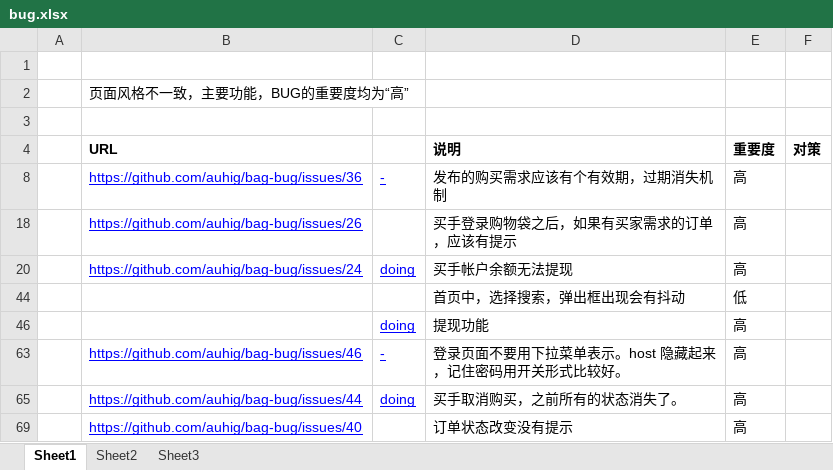
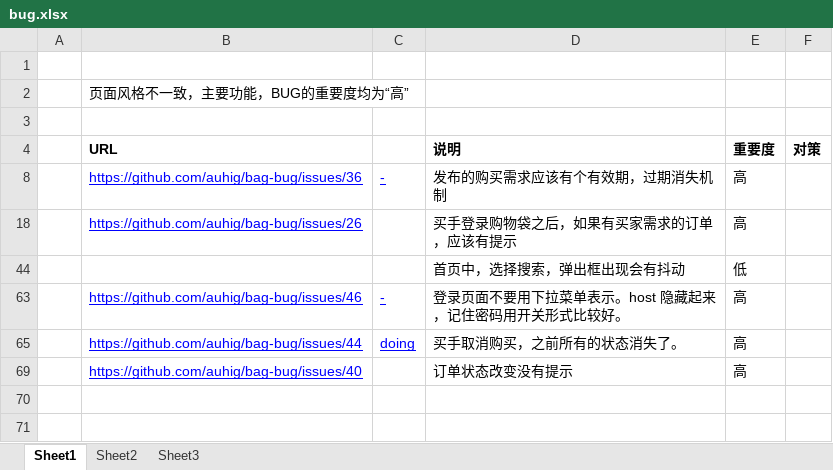
Before and after one commit to ByronWang/bag, an Excel workbook: docs/bug.xlsx, sheet Sheet1, drawn as a sheet; values as stored, in another font and other column widths than the file's, no borders; conditional formats not drawn; the diff names each change by its address in the sheet, - before the commit and + after, or states it on an @@ line.

Commit message:
dsfsdf

```diff
--- a/docs/bug.xlsx (sheet Sheet1)
+++ b/docs/bug.xlsx (sheet Sheet1)
-row 20:  | https://github.com/auhig/bag-bug/issues/24 | doing | 买手帐户余额无法提现 | 高
-row 46:  |  | doing | 提现功能 | 高
```
Also changed, not shown: hidden cells.
